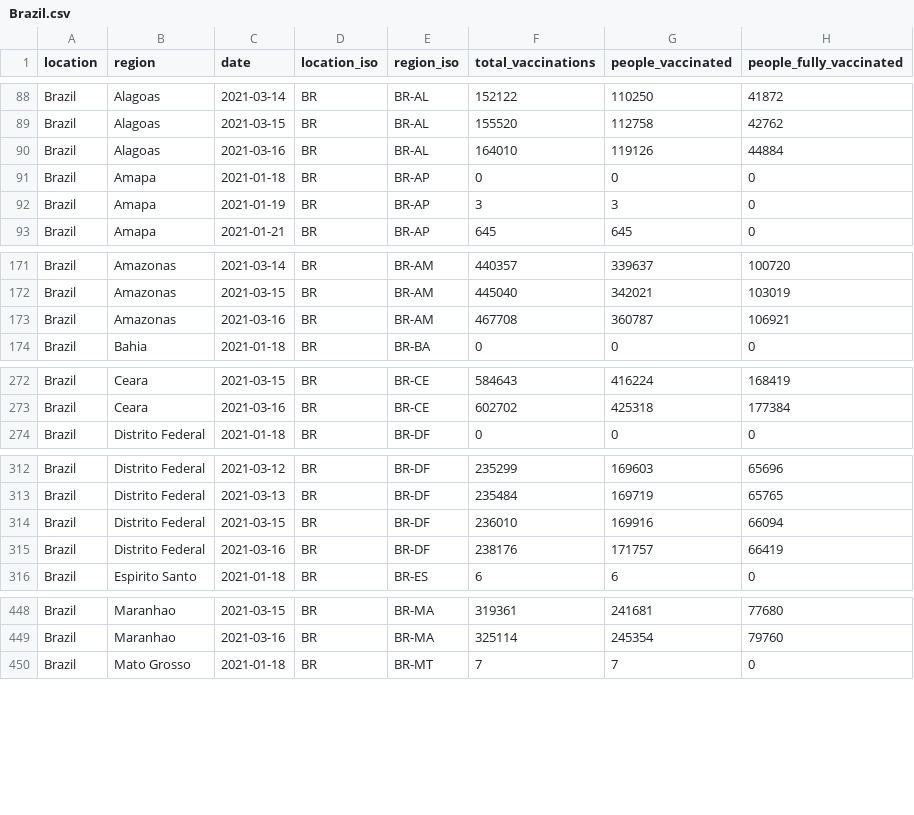
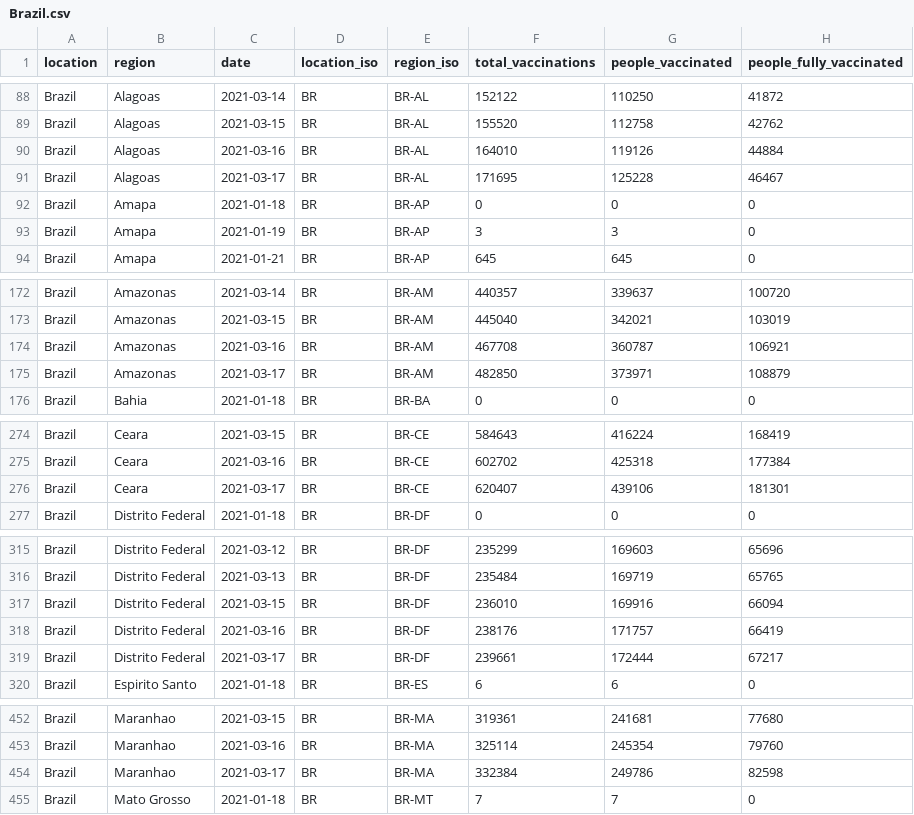
Before and after one commit to sociepy/covid19-vaccination-subnational, a CSV file: data/countries/Brazil.csv, drawn as a sheet; only a part is shown, gaps mark what is left out; the diff covers the shown part only; the diff names each change by its address in the sheet, - before the commit and + after, or states it on an @@ line.

```diff
--- a/data/countries/Brazil.csv
+++ b/data/countries/Brazil.csv
+row 91: Brazil | Alagoas | 2021-03-17 | BR | BR-AL | 171695 | 125228 | 46467
+row 175: Brazil | Amazonas | 2021-03-17 | BR | BR-AM | 482850 | 373971 | 108879
+row 276: Brazil | Ceara | 2021-03-17 | BR | BR-CE | 620407 | 439106 | 181301
+row 319: Brazil | Distrito Federal | 2021-03-17 | BR | BR-DF | 239661 | 172444 | 67217
+row 454: Brazil | Maranhao | 2021-03-17 | BR | BR-MA | 332384 | 249786 | 82598
```
Also changed, not shown: 7 added rows and 27 edited cells elsewhere in this file, data/countries/Australia.csv, data/countries/Chile.csv, 19 other files.
